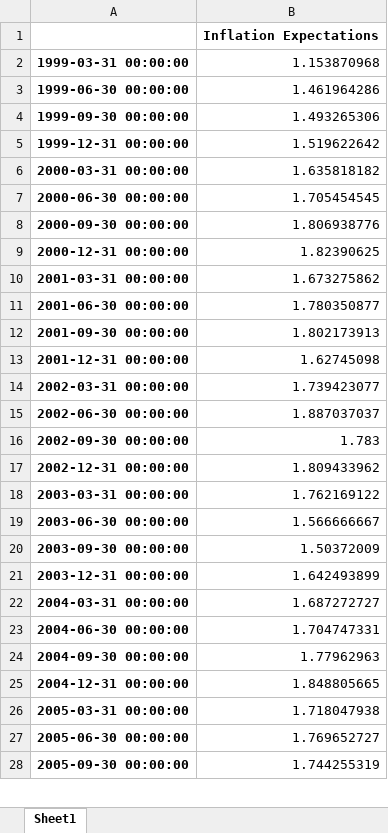
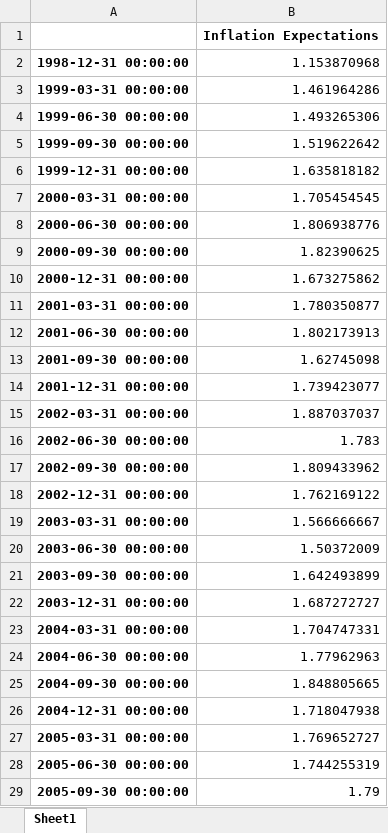
Before and after one commit to Jasper-Baer/The-Central-Banks-Role-in-Shaping-Household-Inflation-Expectations-Through-the-Media, an Excel workbook: Data/Regression/Infl_Exp.xlsx, sheet Sheet1, drawn as a sheet; only a part is shown; values as stored, in another font and other column widths than the file's, no borders; addresses are those after the commit; the diff covers the shown part only; the diff names each change by its address in the sheet, - before the commit and + after, or states it on an @@ line.

```diff
--- a/Data/Regression/Infl_Exp.xlsx (sheet Sheet1)
+++ b/Data/Regression/Infl_Exp.xlsx (sheet Sheet1)
+row 2: 1998-12-31 00:00:00 | 1.153870968
-B3: 1.153870968
+B3: 1.461964286
-B4: 1.461964286
+B4: 1.493265306
-B5: 1.493265306
+B5: 1.519622642
-B6: 1.519622642
+B6: 1.635818182
-B7: 1.635818182
+B7: 1.705454545
-B8: 1.705454545
+B8: 1.806938776
-B9: 1.806938776
+B9: 1.82390625
-B10: 1.82390625
+B10: 1.673275862
-B11: 1.673275862
+B11: 1.780350877
-B12: 1.780350877
+B12: 1.802173913
-B13: 1.802173913
+B13: 1.62745098
-B14: 1.62745098
+B14: 1.739423077
-B15: 1.739423077
+B15: 1.887037037
-B16: 1.887037037
+B16: 1.783
-B17: 1.783
+B17: 1.809433962
-B18: 1.809433962
+B18: 1.762169122
-B19: 1.762169122
+B19: 1.566666667
-B20: 1.566666667
+B20: 1.50372009
-B21: 1.50372009
+B21: 1.642493899
-B22: 1.642493899
+B22: 1.687272727
-B23: 1.687272727
+B23: 1.704747331
-B24: 1.704747331
+B24: 1.77962963
-B25: 1.77962963
+B25: 1.848805665
-B26: 1.848805665
+B26: 1.718047938
-B27: 1.718047938
+B27: 1.769652727
-B28: 1.769652727
+B28: 1.744255319
-B29: 1.744255319
+B29: 1.79
```
Also changed, not shown: 1 removed row and 68 edited cells elsewhere in this sheet, Data/Regression/regression_data_monthly_2.xlsx, 13 other files.
